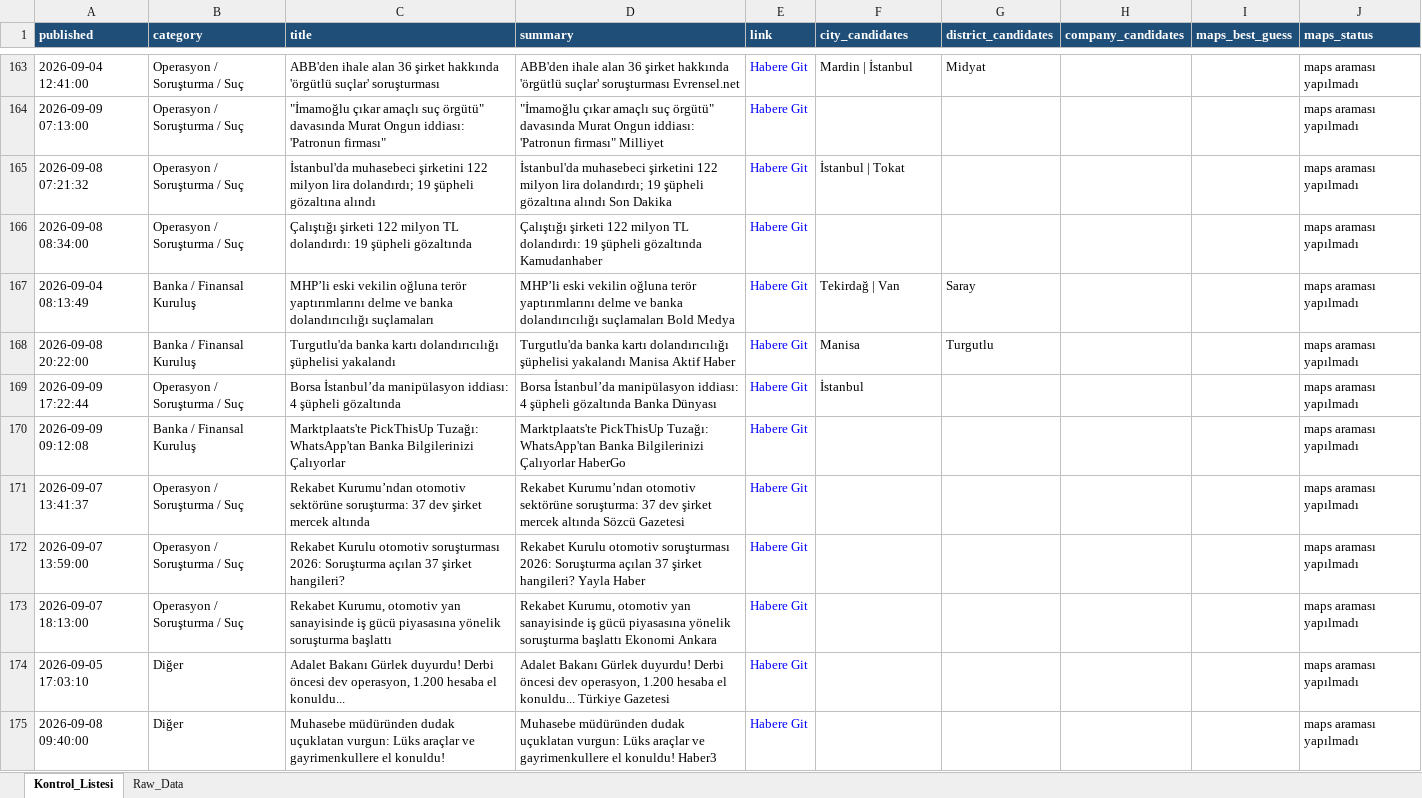
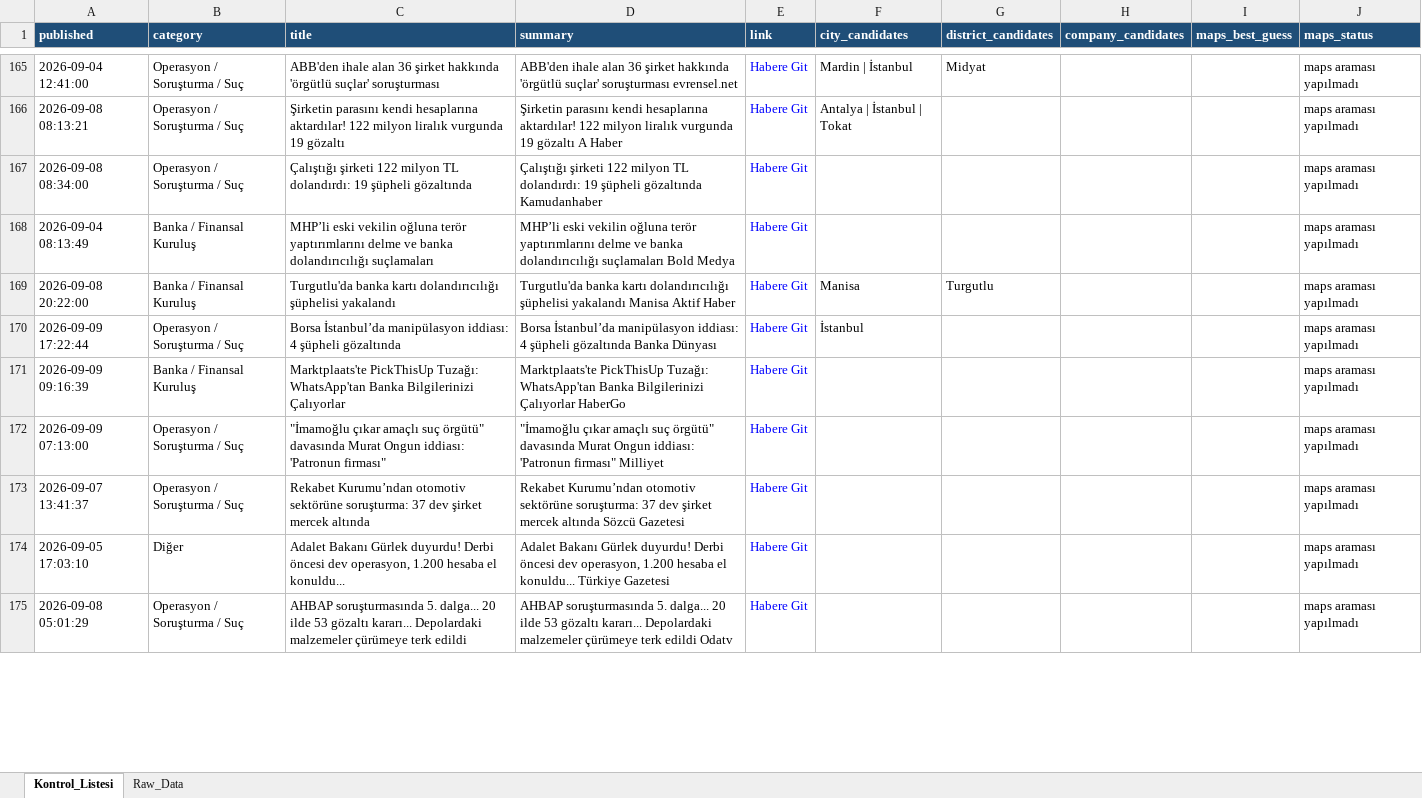
Before and after one commit to MuhammedMustafaSungur/haber-risk-monitor, an Excel workbook: data/haberler_final.xlsx, sheet Kontrol_Listesi, drawn as a sheet; only a part is shown, gaps mark what is left out; values as stored, in another font and other column widths than the file's, no borders; removed rows and columns are numbered as before the commit, all else as after; the diff covers the shown part only; the diff names each change by its address in the sheet, - before the commit and + after, or states it on an @@ line.

```diff
--- a/data/haberler_final.xlsx (sheet Kontrol_Listesi)
+++ b/data/haberler_final.xlsx (sheet Kontrol_Listesi)
-D165 (summary): …suçlar' soruşturması Evrensel.net
+D165 (summary): …suçlar' soruşturması evrensel.net
-A166 (published): 2026-09-08 07:21:32
+A166 (published): 2026-09-08 08:13:21
-C166 (title): İstanbul'da muhasebeci şirketini 122 milyon lira dolandırdı; 19 şüpheli gözaltına alındı
+C166 (title): Şirketin parasını kendi hesaplarına aktardılar! 122 milyon liralık vurgunda 19 gözaltı
-D166 (summary): İstanbul'da muhasebeci şirketini 122 milyon lira dolandırdı; 19 şüpheli gözaltına alındı Son Dakika
+D166 (summary): Şirketin parasını kendi hesaplarına aktardılar! 122 milyon liralık vurgunda 19 gözaltı A Haber
-F166 (city_candidates): İstanbul | Tokat
+F166 (city_candidates): Antalya | İstanbul | Tokat
-F168 (city_candidates): Tekirdağ | Van
+F168 (city_candidates): (empty)
-G168 (district_candidates): Saray
+G168 (district_candidates): (empty)
-A171 (published): 2026-09-09 09:12:08
+A171 (published): 2026-09-09 09:16:39
@@ row 164 moved to row 172: 2026-09-09 07:13:00 @@
-row 172: 2026-09-07 13:59:00 | Operasyon / Soruşturma / Suç | Rekabet Kurulu otomotiv soruşturması 2026: Soruşturma açılan 37 şirket hangileri? | Rekabet Kurulu otomotiv soruşturması 2026: Soruşturma açılan 37 şirket hangileri? Yayla Haber | Habere Git |  |  |  |  | maps araması yapılmadı
-row 173: 2026-09-07 18:13:00 | Operasyon / Soruşturma / Suç | Rekabet Kurumu, otomotiv yan sanayisinde iş gücü piyasasına yönelik soruşturma başlattı | Rekabet Kurumu, otomotiv yan sanayisinde iş gücü piyasasına yönelik soruşturma başlattı Ekonomi Ankara | Habere Git |  |  |  |  | maps araması yapılmadı
-A175 (published): 2026-09-08 09:40:00
+A175 (published): 2026-09-08 05:01:29
-B175 (category): Diğer
+B175 (category): Operasyon / Soruşturma / Suç
-C175 (title): Muhasebe müdüründen dudak uçuklatan vurgun: Lüks araçlar ve gayrimenkullere el konuldu!
+C175 (title): AHBAP soruşturmasında 5. dalga... 20 ilde 53 gözaltı kararı... Depolardaki malzemeler çürümeye terk edildi
-D175 (summary): Muhasebe müdüründen dudak uçuklatan vurgun: Lüks araçlar ve gayrimenkullere el konuldu! Haber3
+D175 (summary): AHBAP soruşturmasında 5. dalga... 20 ilde 53 gözaltı kararı... Depolardaki malzemeler çürümeye terk edildi Odatv
```
Also changed, not shown: 37 added rows, 42 removed rows, 13 moved rows and 139 edited cells elsewhere in this sheet, sheet Raw_Data, 1 other file.
